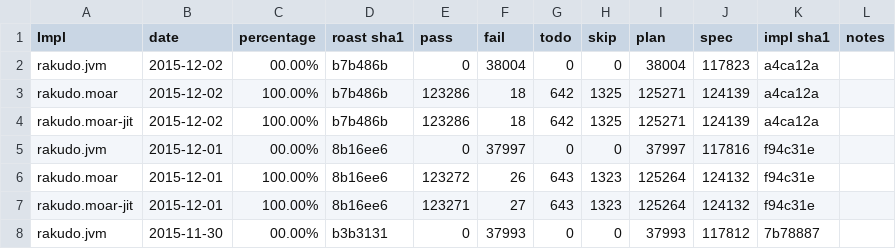
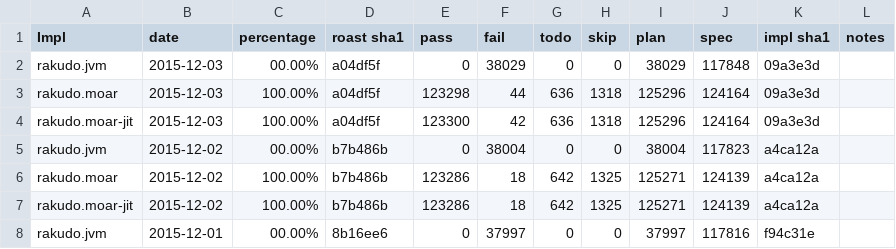
Before and after one commit to coke/perl6-roast-data, a CSV file: perl6_pass_rates.csv, drawn as a sheet; only a part is shown; the shorter side is filled out with more unchanged rows; the diff names each change by its address in the sheet, - before the commit and + after, or states it on an @@ line.

```diff
--- a/perl6_pass_rates.csv
+++ b/perl6_pass_rates.csv
+row 2: rakudo.jvm | 2015-12-03 | 00.00% | a04df5f | 0 | 38029 | 0 | 0 | 38029 | 117848 | 09a3e3d
+row 3: rakudo.moar | 2015-12-03 | 100.00% | a04df5f | 123298 | 44 | 636 | 1318 | 125296 | 124164 | 09a3e3d
+row 4: rakudo.moar-jit | 2015-12-03 | 100.00% | a04df5f | 123300 | 42 | 636 | 1318 | 125296 | 124164 | 09a3e3d
```
Also changed, not shown: 8 other files.
